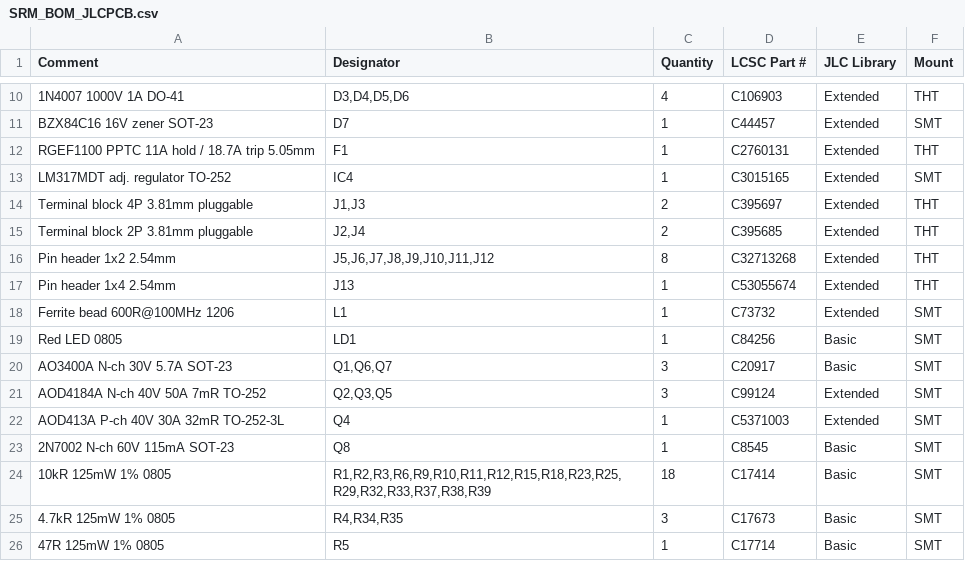
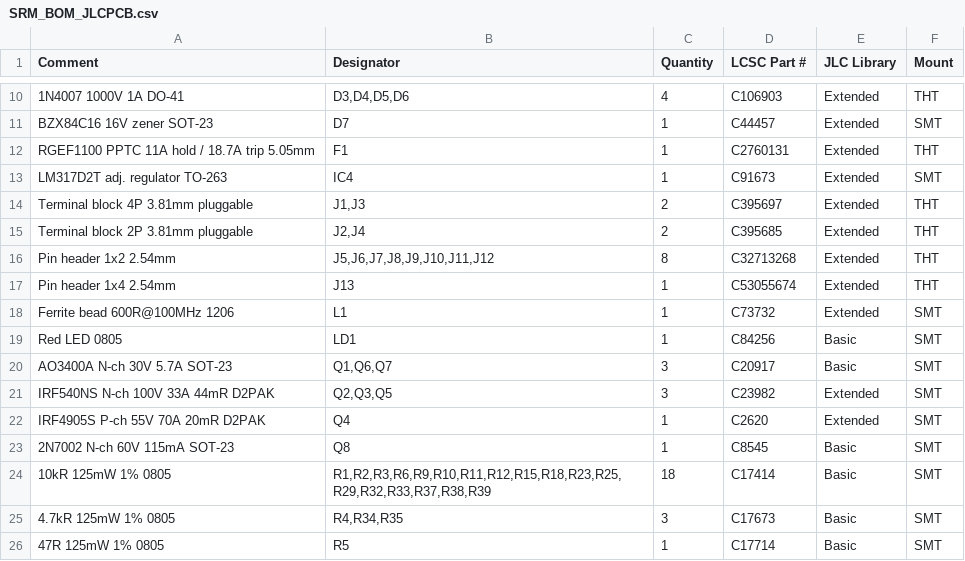
Before and after one commit to Landsi/SRM-controller, a CSV file: Hardware/JLCPCB/SRM_BOM_JLCPCB.csv, drawn as a sheet; only a part is shown, gaps mark what is left out.

```diff
--- a/Hardware/JLCPCB/SRM_BOM_JLCPCB.csv
+++ b/Hardware/JLCPCB/SRM_BOM_JLCPCB.csv
@@ -12,3 +12,3 @@ BZX84C16 16V zener SOT-23,D7,1,C44457,Extended,SMT
 RGEF1100 PPTC 11A hold / 18.7A trip 5.05mm,F1,1,C2760131,Extended,THT
-LM317MDT adj. regulator TO-252,IC4,1,C3015165,Extended,SMT
+LM317D2T adj. regulator TO-263,IC4,1,C91673,Extended,SMT
 Terminal block 4P 3.81mm pluggable,"J1,J3",2,C395697,Extended,THT
@@ -20,4 +20,4 @@ Red LED 0805,LD1,1,C84256,Basic,SMT
 AO3400A N-ch 30V 5.7A SOT-23,"Q1,Q6,Q7",3,C20917,Basic,SMT
-AOD4184A N-ch 40V 50A 7mR TO-252,"Q2,Q3,Q5",3,C99124,Extended,SMT
-AOD413A P-ch 40V 30A 32mR TO-252-3L,Q4,1,C5371003,Extended,SMT
+IRF540NS N-ch 100V 33A 44mR D2PAK,"Q2,Q3,Q5",3,C23982,Extended,SMT
+IRF4905S P-ch 55V 70A 20mR D2PAK,Q4,1,C2620,Extended,SMT
 2N7002 N-ch 60V 115mA SOT-23,Q8,1,C8545,Basic,SMT
```
Also changed, not shown: Hardware/JLCPCB/SRM_CPL_JLCPCB.csv, Hardware/JLCPCB/SRM_CPL_JLCPCB_gerber-origin.csv, 3 other files.
